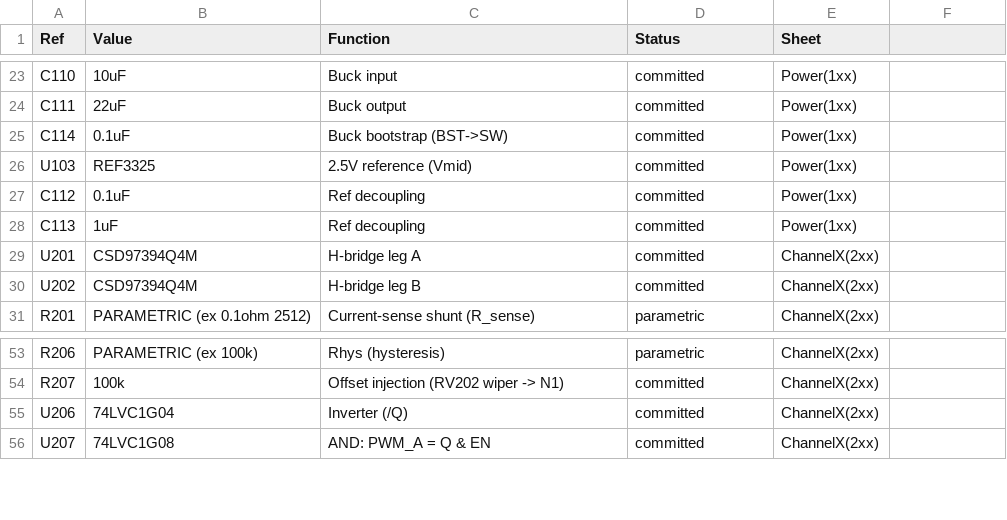
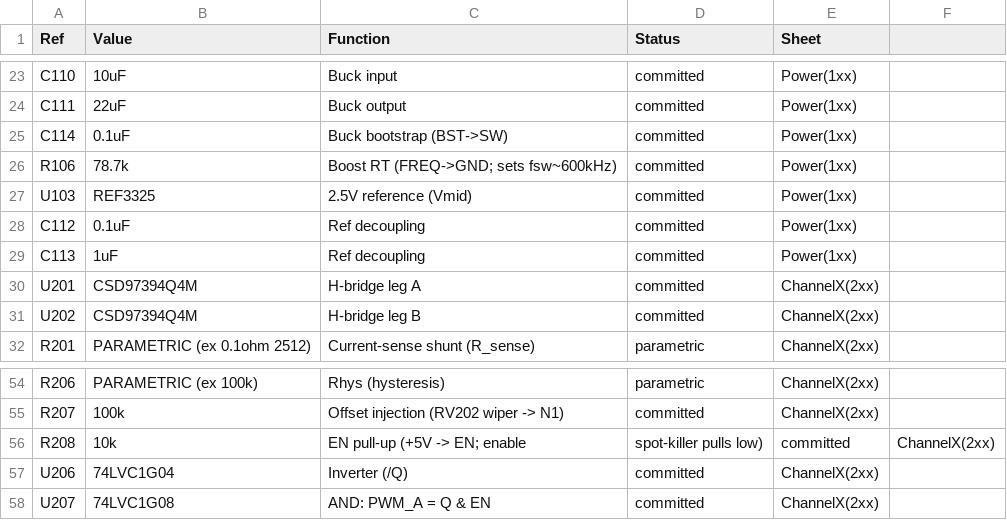
Before and after one commit to tullulah/VectrexPCBRepro, a CSV file: DeflectionBoard/BOM_preliminary.csv, drawn as a sheet; only a part is shown, gaps mark what is left out.

```diff
--- a/DeflectionBoard/BOM_preliminary.csv
+++ b/DeflectionBoard/BOM_preliminary.csv
@@ -25,2 +25,3 @@ C111,22uF,Buck output,committed,Power(1xx)
 C114,0.1uF,Buck bootstrap (BST->SW),committed,Power(1xx)
+R106,78.7k,Boost RT (FREQ->GND; sets fsw~600kHz),committed,Power(1xx)
 U103,REF3325,2.5V reference (Vmid),committed,Power(1xx)
@@ -54,2 +55,3 @@ R206,PARAMETRIC (ex 100k),Rhys (hysteresis),parametric,ChannelX(2xx)
 R207,100k,Offset injection (RV202 wiper -> N1),committed,ChannelX(2xx)
+R208,10k,EN pull-up (+5V -> EN; enable, spot-killer pulls low),committed,ChannelX(2xx)
 U206,74LVC1G04,Inverter (/Q),committed,ChannelX(2xx)
```
Also changed, not shown: 9 other files.
